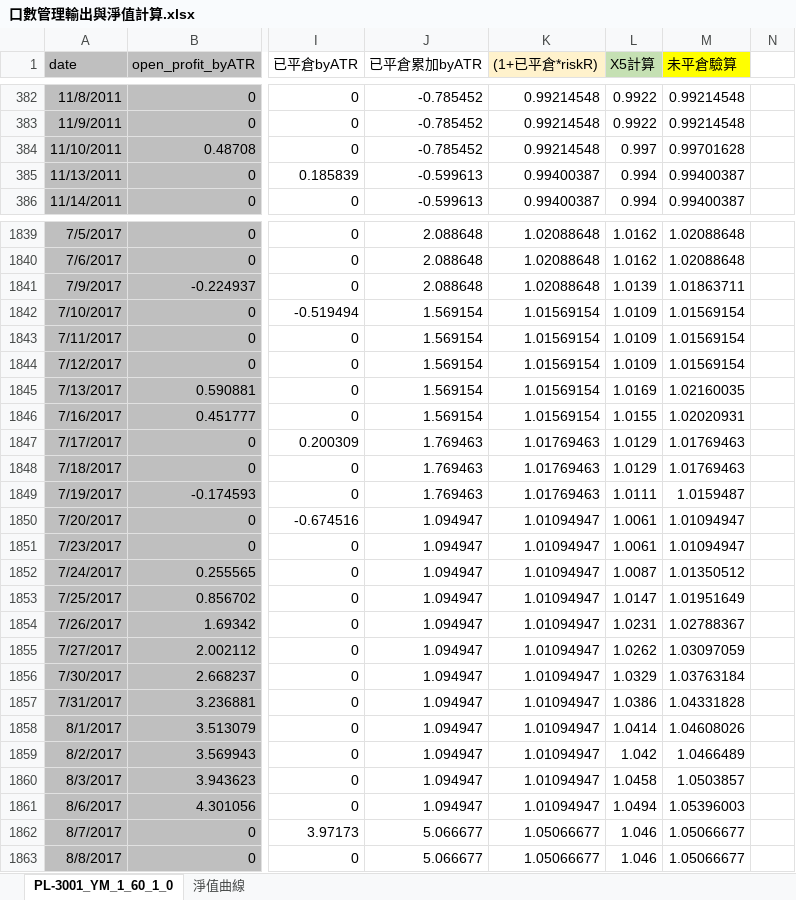
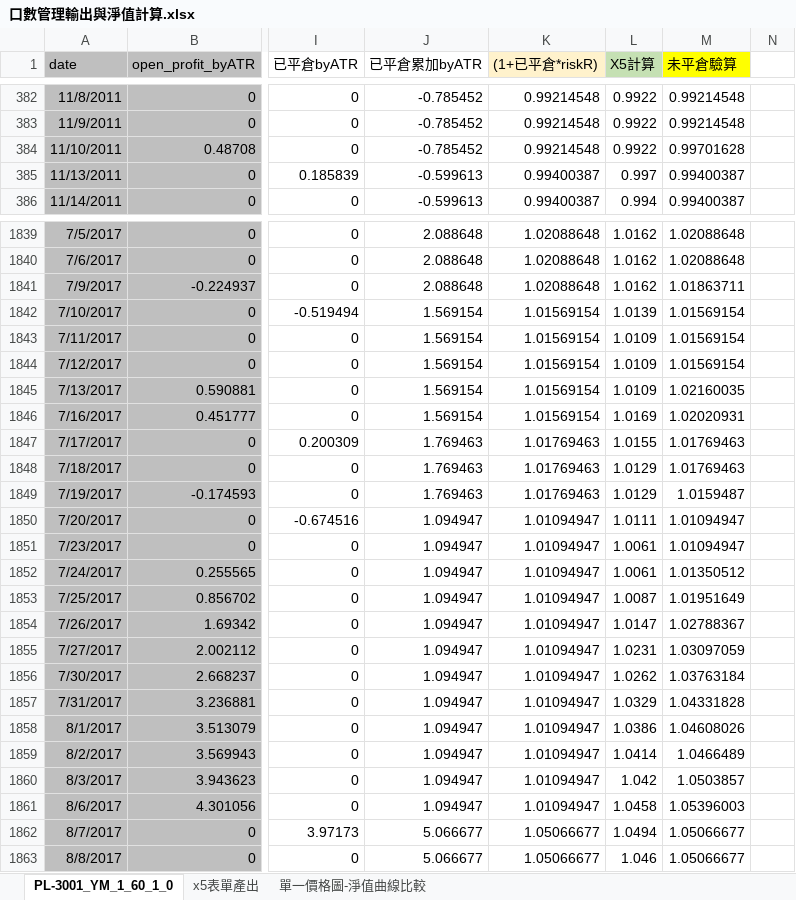
Before and after one commit to ihongChen/MyX5PZ, an Excel workbook: 口數管理輸出與淨值計算.xlsx, sheet PL-3001_YM_1_60_1_0, drawn as a sheet; only a part is shown, gaps mark what is left out; values as stored, in another font and other column widths than the file's, no borders; the diff covers the shown part only; the diff names each change by its address in the sheet, - before the commit and + after, or states it on an @@ line.

```diff
--- a/口數管理輸出與淨值計算.xlsx (sheet PL-3001_YM_1_60_1_0)
+++ b/口數管理輸出與淨值計算.xlsx (sheet PL-3001_YM_1_60_1_0)
-sheet tab: 淨值曲線
+sheet tab: x5表單產出
+sheet tab: 單一價格圖-淨值曲線比較
-L384 (X5計算): 0.997
+L384 (X5計算): 0.9922
-L385 (X5計算): 0.994
+L385 (X5計算): 0.997
-L1841 (X5計算): 1.0139
+L1841 (X5計算): 1.0162
-L1842 (X5計算): 1.0109
+L1842 (X5計算): 1.0139
-L1845 (X5計算): 1.0169
+L1845 (X5計算): 1.0109
-L1846 (X5計算): 1.0155
+L1846 (X5計算): 1.0169
-L1847 (X5計算): 1.0129
+L1847 (X5計算): 1.0155
-L1849 (X5計算): 1.0111
+L1849 (X5計算): 1.0129
-L1850 (X5計算): 1.0061
+L1850 (X5計算): 1.0111
-L1852 (X5計算): 1.0087
+L1852 (X5計算): 1.0061
-L1853 (X5計算): 1.0147
+L1853 (X5計算): 1.0087
-L1854 (X5計算): 1.0231
+L1854 (X5計算): 1.0147
-L1855 (X5計算): 1.0262
+L1855 (X5計算): 1.0231
-L1856 (X5計算): 1.0329
+L1856 (X5計算): 1.0262
-L1857 (X5計算): 1.0386
+L1857 (X5計算): 1.0329
-L1858 (X5計算): 1.0414
+L1858 (X5計算): 1.0386
-L1859 (X5計算): 1.042
+L1859 (X5計算): 1.0414
-L1860 (X5計算): 1.0458
+L1860 (X5計算): 1.042
-L1861 (X5計算): 1.0494
+L1861 (X5計算): 1.0458
-L1862 (X5計算): 1.046
+L1862 (X5計算): 1.0494
```
Also changed, not shown: 568 edited cells and cell formats elsewhere in this sheet, formulas that keep their value, charts or pictures, 8 other files.
